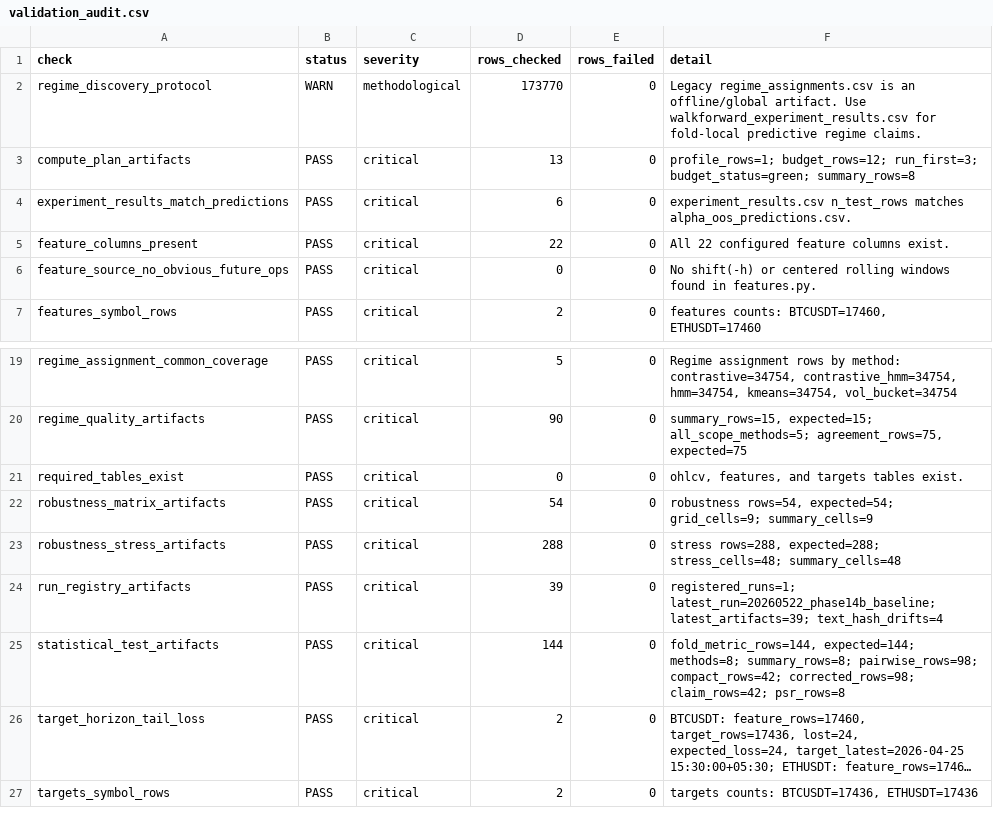
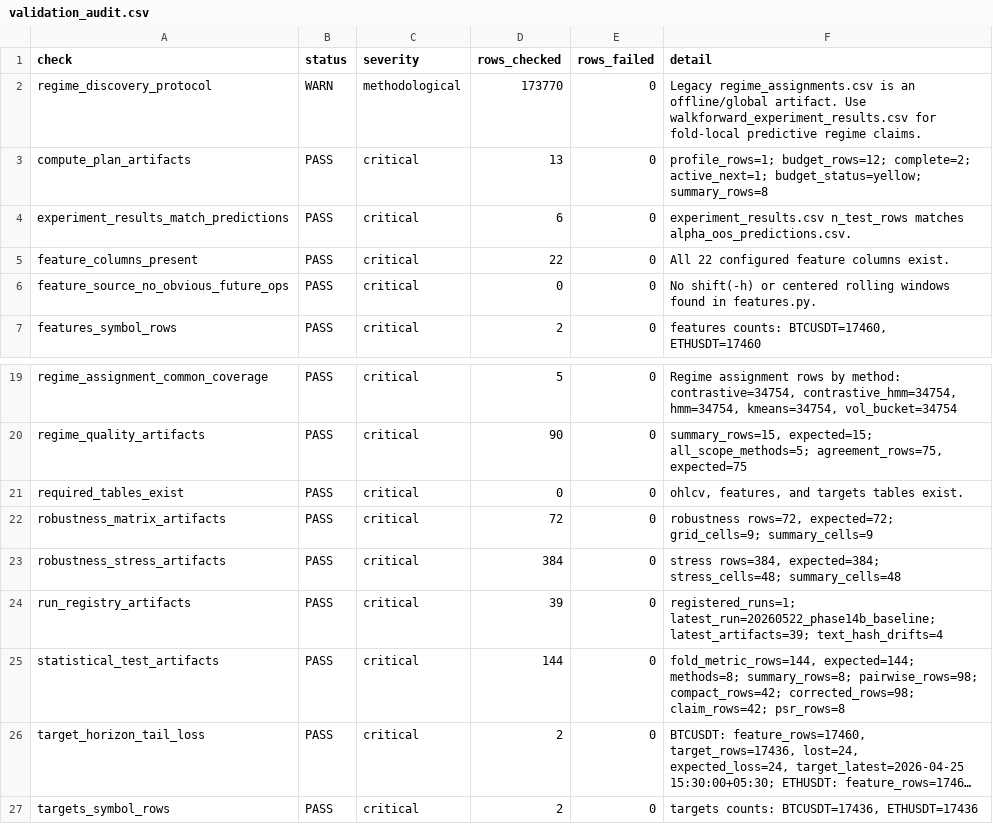
Before and after one commit to Saraid10/adaptive-alpha-lab, a CSV file: models/validation_audit.csv, drawn as a sheet; only a part is shown, gaps mark what is left out; long unchanged cells end in ….

```diff
--- a/models/validation_audit.csv
+++ b/models/validation_audit.csv
@@ -2,3 +2,3 @@ check,status,severity,rows_checked,rows_failed,detail
 regime_discovery_protocol,WARN,methodological,173770,0,Legacy regime_assignments.csv is an offline/global artifact. Use walkforward_experiment_results.csv for fold-local predictive regime claims.
-compute_plan_artifacts,PASS,critical,13,0,profile_rows=1; budget_rows=12; run_first=3; budget_status=green; summary_rows=8
+compute_plan_artifacts,PASS,critical,13,0,profile_rows=1; budget_rows=12; complete=2; active_next=1; budget_status=yellow; summary_rows=8
 experiment_results_match_predictions,PASS,critical,6,0,experiment_results.csv n_test_rows matches alpha_oos_predictions.csv.
@@ -21,4 +21,4 @@ regime_quality_artifacts,PASS,critical,90,0,"summary_rows=15, expected=15; all_s
 required_tables_exist,PASS,critical,0,0,"ohlcv, features, and targets tables exist."
-robustness_matrix_artifacts,PASS,critical,54,0,"robustness rows=54, expected=54; grid_cells=9; summary_cells=9"
-robustness_stress_artifacts,PASS,critical,288,0,"stress rows=288, expected=288; stress_cells=48; summary_cells=48"
+robustness_matrix_artifacts,PASS,critical,72,0,"robustness rows=72, expected=72; grid_cells=9; summary_cells=9"
+robustness_stress_artifacts,PASS,critical,384,0,"stress rows=384, expected=384; stress_cells=48; summary_cells=48"
 run_registry_artifacts,PASS,critical,39,0,registered_runs=1; latest_run=20260522_phase14b_baseline; latest_artifacts=39; text_hash_drifts=4
```
Also changed, not shown: models/robustness_results.csv, models/robustness_stress_summary.csv, 21 other files.
